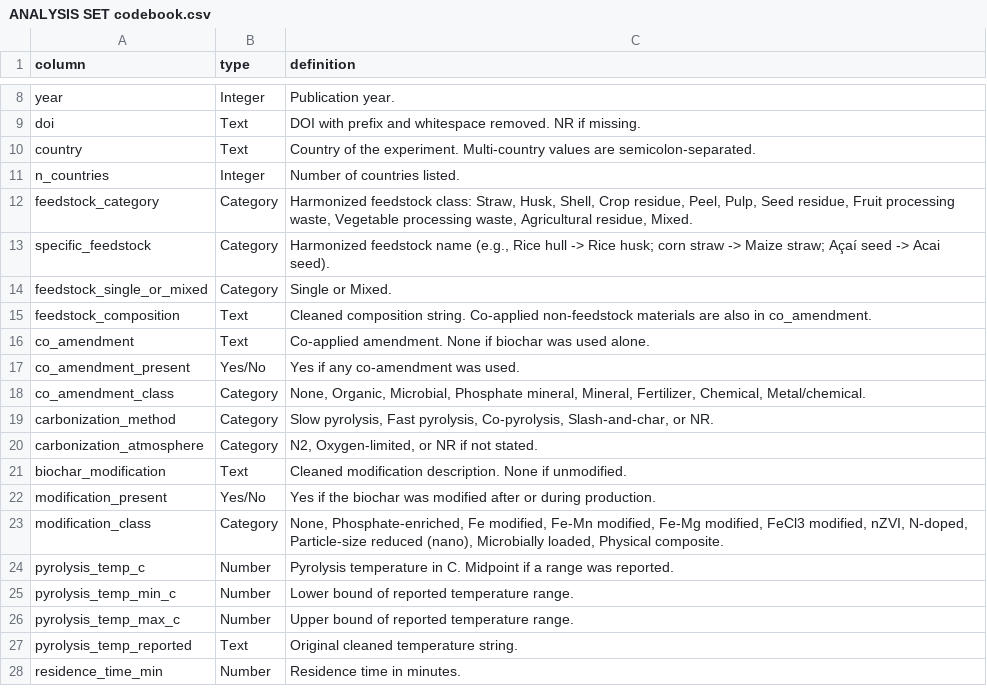
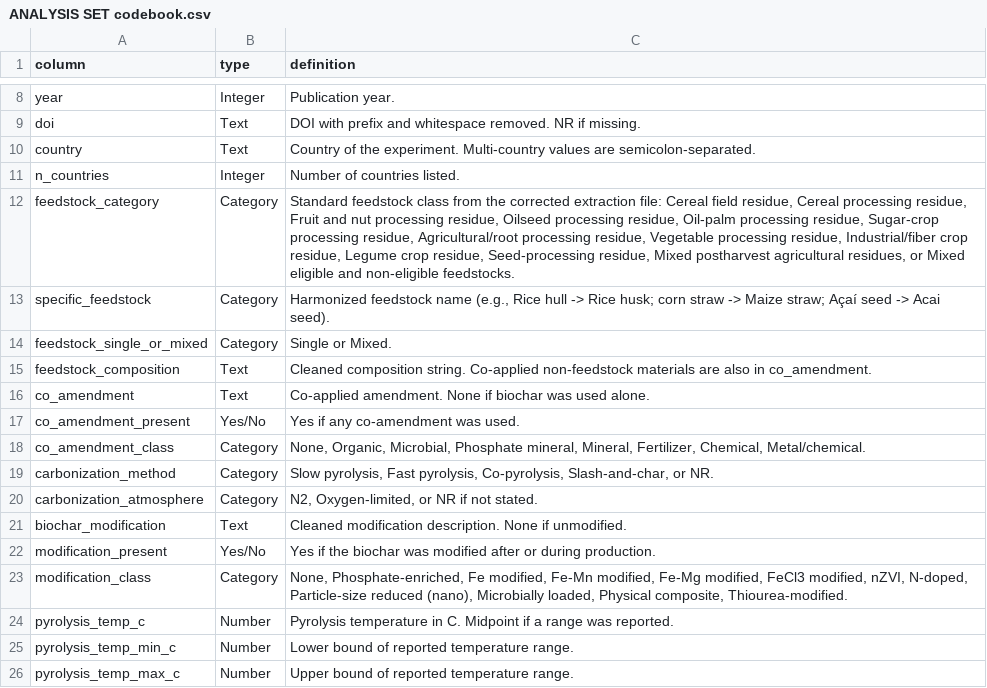
Before and after one commit to january-msemakweli/NELSON, a CSV file: ANALYSIS SET codebook.csv, drawn as a sheet; only a part is shown, gaps mark what is left out; the shorter side is filled out with more unchanged rows.

Commit message:
Update .gitignore to include corrected form responses file and revise ANALYSIS SET codebook and CSV to standardize feedstock categories and modification classes. Update README.md to clarify feedstock class definitions and improve figure descriptions.

```diff
--- a/ANALYSIS SET codebook.csv
+++ b/ANALYSIS SET codebook.csv
@@ -11,3 +11,3 @@ country,Text,Country of the experiment. Multi-country values are semicolon-separ
 n_countries,Integer,Number of countries listed.
-feedstock_category,Category,"Harmonized feedstock class: Straw, Husk, Shell, Crop residue, Peel, Pulp, Seed residue, Fruit processing waste, Vegetable processing waste, Agricultural residue, Mixed."
+feedstock_category,Category,"Standard feedstock class from the corrected extraction file: Cereal field residue, Cereal processing residue, Fruit and nut processing residue, Oilseed processing residue, Oil-palm processing residue, Sugar-crop processing residue, Agricultural/root processing residue, Vegetable processing residue, Industrial/fiber crop residue, Legume crop residue, Seed-processing residue, Mixed postharvest agricultural residues, or Mixed eligible and non-eligible feedstocks."
 specific_feedstock,Category,"Harmonized feedstock name (e.g., Rice hull -> Rice husk; corn straw -> Maize straw; Açaí seed -> Acai seed)."
@@ -22,3 +22,3 @@ biochar_modification,Text,Cleaned modification description. None if unmodified.
 modification_present,Yes/No,Yes if the biochar was modified after or during production.
-modification_class,Category,"None, Phosphate-enriched, Fe modified, Fe-Mn modified, Fe-Mg modified, FeCl3 modified, nZVI, N-doped, Particle-size reduced (nano), Microbially loaded, Physical composite."
+modification_class,Category,"None, Phosphate-enriched, Fe modified, Fe-Mn modified, Fe-Mg modified, FeCl3 modified, nZVI, N-doped, Particle-size reduced (nano), Microbially loaded, Physical composite, Thiourea-modified."
 pyrolysis_temp_c,Number,Pyrolysis temperature in C. Midpoint if a range was reported.
```
Also changed, not shown: ANALYSIS SET.csv, 36 other files.
